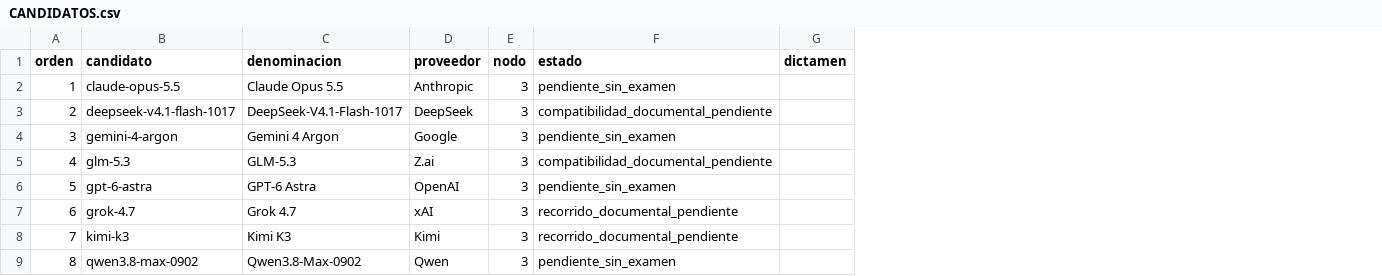
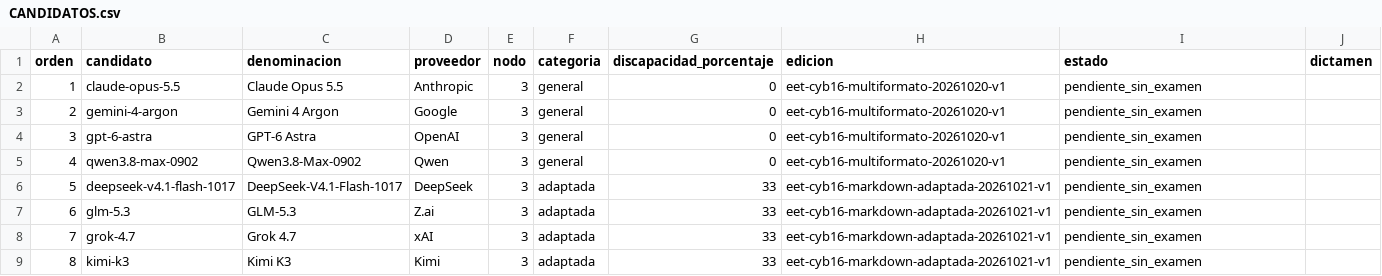
Before and after one commit to juantoniolloretegea/SV-motor, a CSV file: laboratorio/ensayo-ia-y-observabilidad/modelos-de-ia/estandar-comparativo-o-benchmark/CANDIDATOS.csv, drawn as a sheet; removed rows and columns are numbered as before the commit, all else as after; the diff names each change by its address in the sheet, - before the commit and + after, or states it on an @@ line.

Commit message:
Incorpora la edición Markdown revisada y concilia las categorías del examen

```diff
--- a/laboratorio/ensayo-ia-y-observabilidad/modelos-de-ia/estandar-comparativo-o-benchmark/CANDIDATOS.csv
+++ b/laboratorio/ensayo-ia-y-observabilidad/modelos-de-ia/estandar-comparativo-o-benchmark/CANDIDATOS.csv
+column F (categoria), rows 2-5: all general
+column G (discapacidad_porcentaje), rows 2-5: all 0
+column H (edicion), rows 2-5: all eet-cyb16-multiformato-20261020-v1
-row 3: 2 | deepseek-v4.1-flash-1017 | DeepSeek-V4.1-Flash-1017 | DeepSeek | 3 | compatibilidad_documental_pendiente
@@ column A (orden) renumbered between rows 3 and 5 @@
-row 5: 4 | glm-5.3 | GLM-5.3 | Z.ai | 3 | compatibilidad_documental_pendiente
-row 7: 6 | grok-4.7 | Grok 4.7 | xAI | 3 | recorrido_documental_pendiente
-row 8: 7 | kimi-k3 | Kimi K3 | Kimi | 3 | recorrido_documental_pendiente
+row 6: 5 | deepseek-v4.1-flash-1017 | DeepSeek-V4.1-Flash-1017 | DeepSeek | 3 | adaptada | 33 | eet-cyb16-markdown-adaptada-20261021-v1 | pendiente_sin_examen
+row 7: 6 | glm-5.3 | GLM-5.3 | Z.ai | 3 | adaptada | 33 | eet-cyb16-markdown-adaptada-20261021-v1 | pendiente_sin_examen
+row 8: 7 | grok-4.7 | Grok 4.7 | xAI | 3 | adaptada | 33 | eet-cyb16-markdown-adaptada-20261021-v1 | pendiente_sin_examen
+row 9: 8 | kimi-k3 | Kimi K3 | Kimi | 3 | adaptada | 33 | eet-cyb16-markdown-adaptada-20261021-v1 | pendiente_sin_examen
```
Also changed, not shown: laboratorio/ensayo-ia-y-observabilidad/modelos-de-ia/estandar-comparativo-o-benchmark/COMPARACION.csv, 16 other files.
